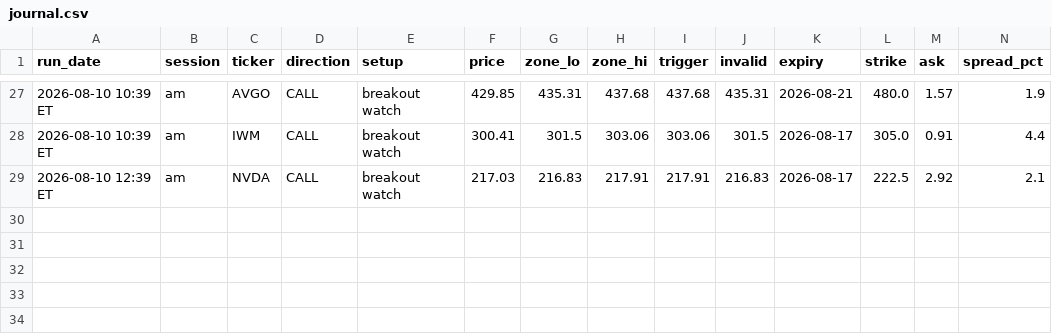
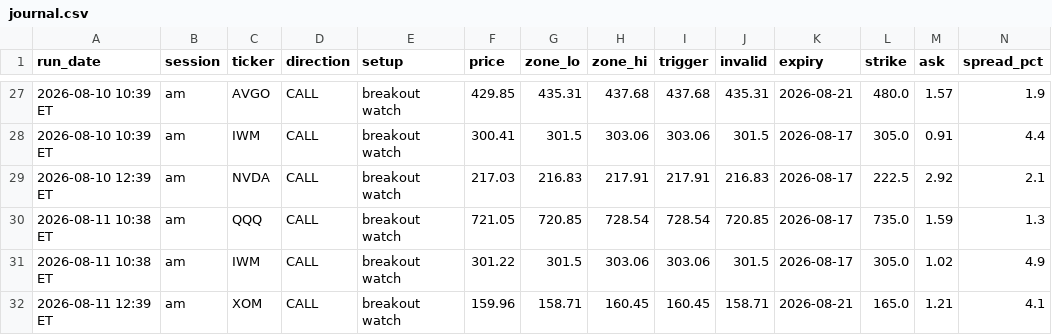
Before and after one commit to Ashit1729/option-scanner, a CSV file: journal.csv, drawn as a sheet; only a part is shown, gaps mark what is left out; rows hold the shown columns only; the diff names each change by its address in the sheet, - before the commit and + after, or states it on an @@ line.

```diff
--- a/journal.csv
+++ b/journal.csv
+row 30: 2026-08-11 10:38 ET | am | QQQ | CALL | breakout watch | 721.05 | 720.85 | 728.54 | 728.54 | 720.85 | 2026-08-17 | 735.0 | 1.59 | 1.3
+row 31: 2026-08-11 10:38 ET | am | IWM | CALL | breakout watch | 301.22 | 301.5 | 303.06 | 303.06 | 301.5 | 2026-08-17 | 305.0 | 1.02 | 4.9
+row 32: 2026-08-11 12:39 ET | am | XOM | CALL | breakout watch | 159.96 | 158.71 | 160.45 | 160.45 | 158.71 | 2026-08-21 | 165.0 | 1.21 | 4.1
```
Also changed, not shown: 1 other file.
